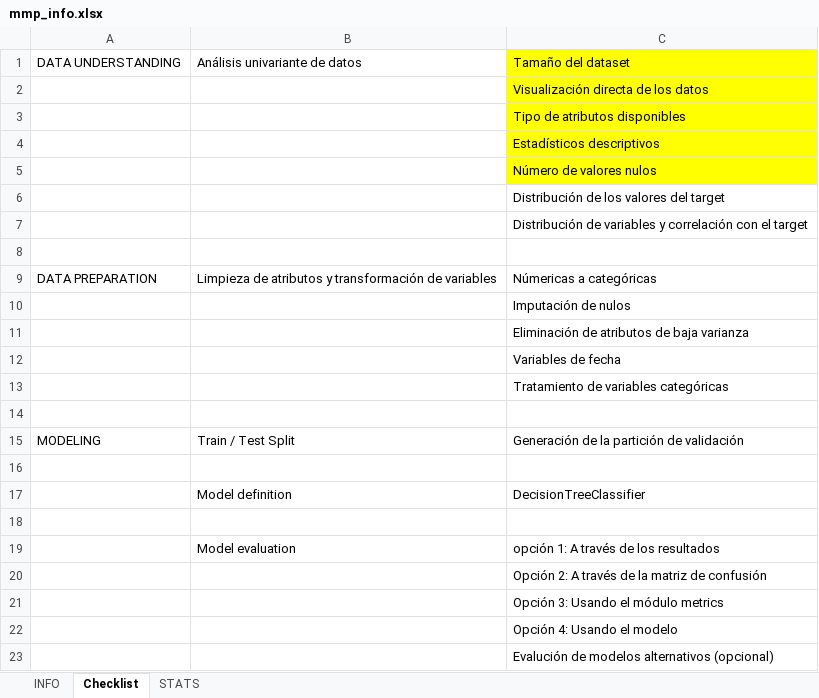
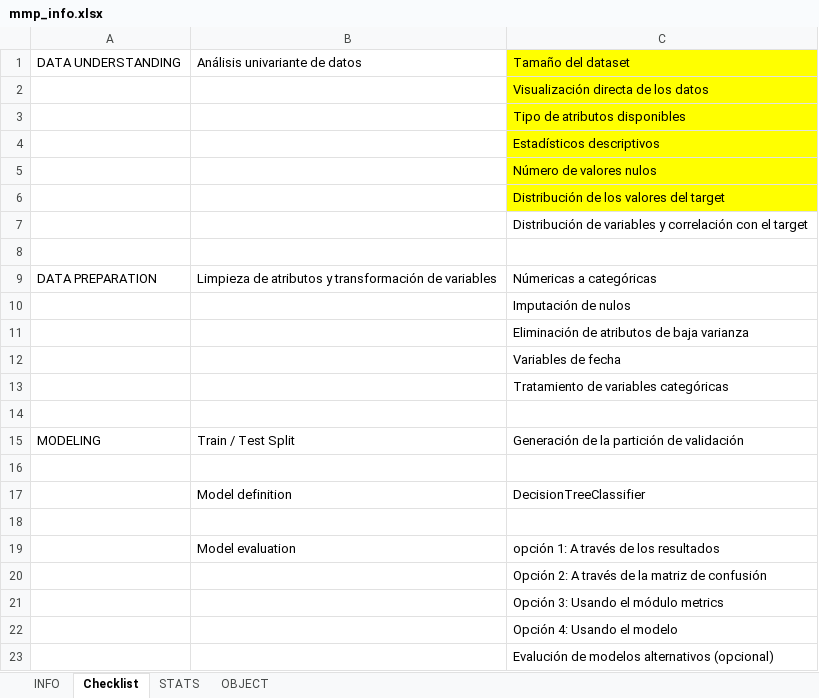
Before and after one commit to Orlan-138/Entregable_MMP, an Excel workbook: mmp_info.xlsx, sheet Checklist, drawn as a sheet; values as stored, in another font and other column widths than the file's, no borders; the diff names each change by its address in the sheet, - before the commit and + after, or states it on an @@ line.

```diff
--- a/mmp_info.xlsx (sheet Checklist)
+++ b/mmp_info.xlsx (sheet Checklist)
+sheet tab: OBJECT
-C6 fill: none
+C6 fill: #FFFF00
```
Also changed, not shown: sheet INFO, formulas that keep their value, 1 other file.
